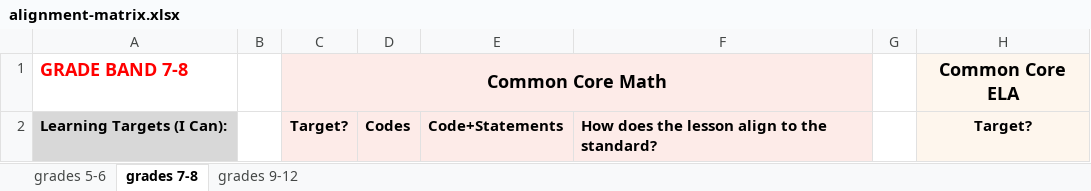
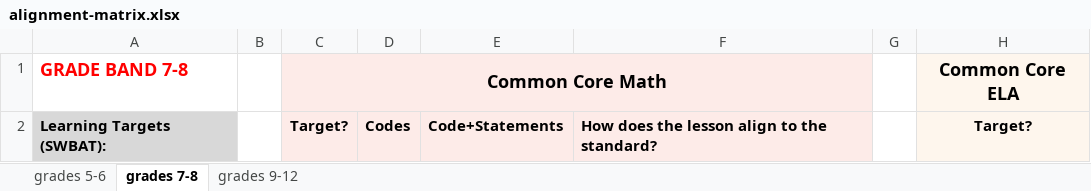
Before and after one commit to galacticpolymath/geneticRescue_sci, an Excel workbook: meta/alignment-matrix.xlsx, sheet grades 7-8, drawn as a sheet; only a part is shown; values as stored, in another font and other column widths than the file's, no borders; charts and pictures not drawn; the diff names each change by its address in the sheet, - before the commit and + after, or states it on an @@ line.

```diff
--- a/meta/alignment-matrix.xlsx (sheet grades 7-8)
+++ b/meta/alignment-matrix.xlsx (sheet grades 7-8)
-A2: Learning Targets (I Can):
+A2: Learning Targets (SWBAT):
```
Also changed, not shown: sheet grades 5-6, sheet grades 9-12, meta/alignment-reference_all-standards_GSheets.xlsx, 36 other files.
